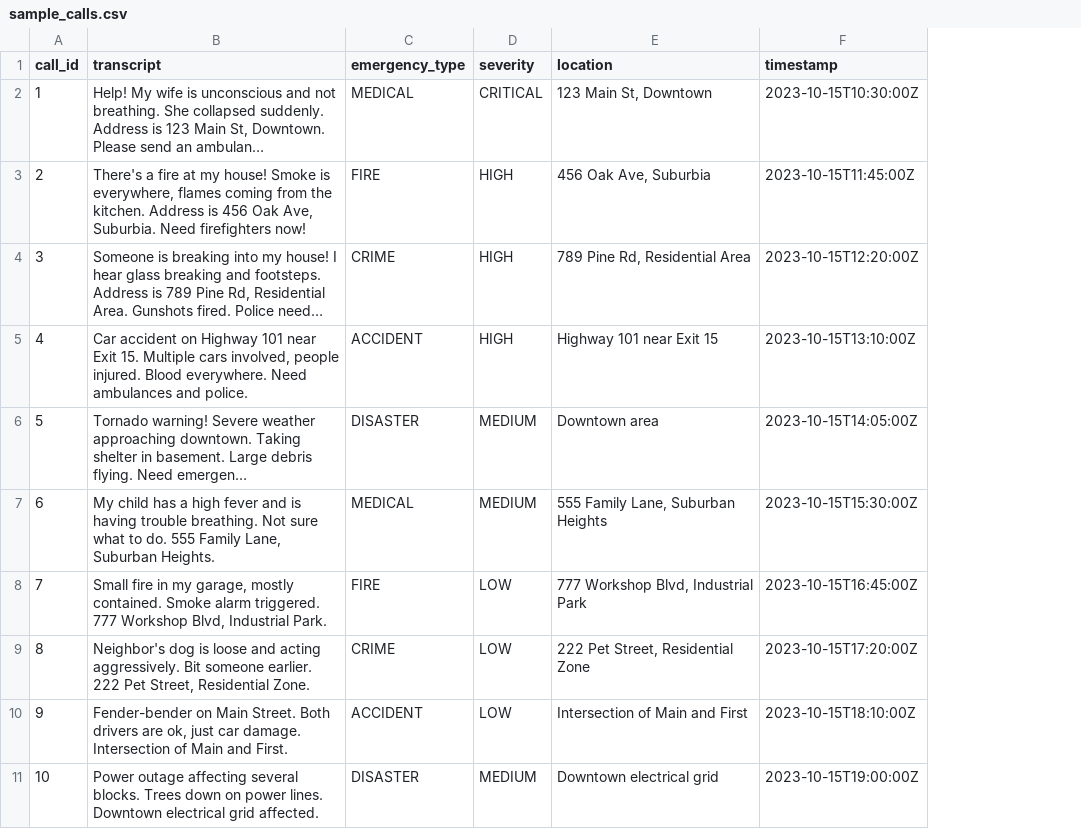
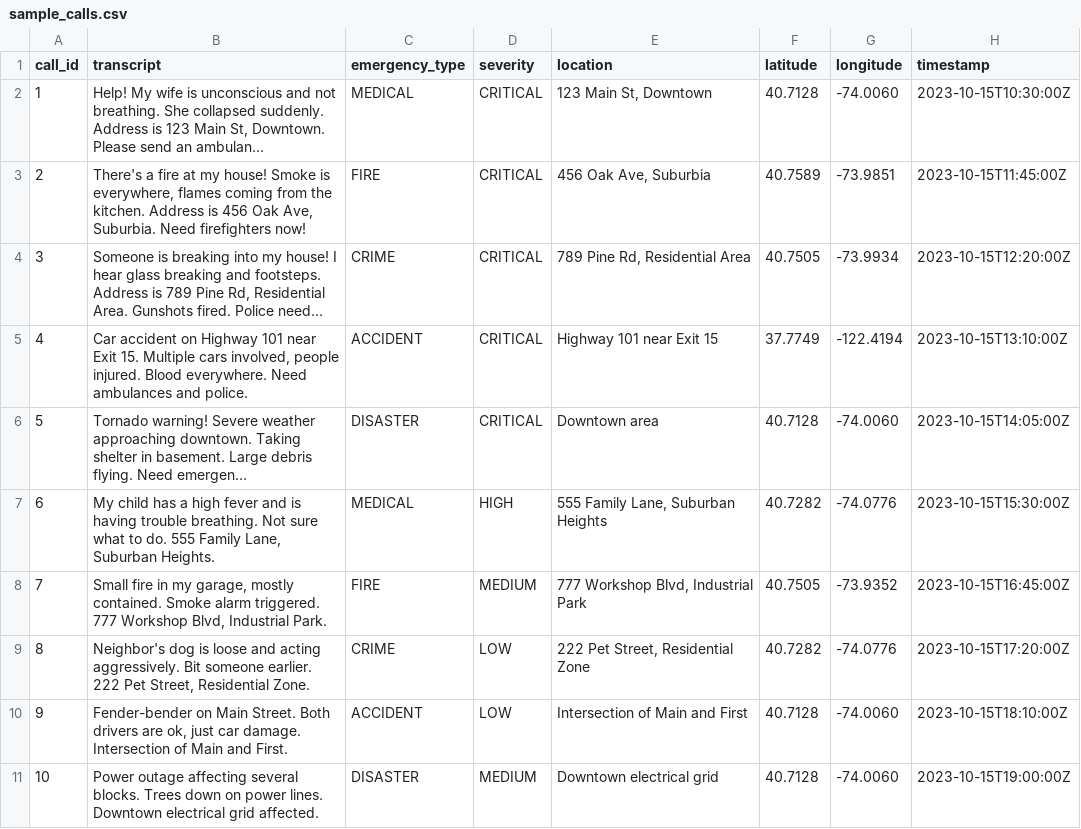
Before and after one commit to Akhils696/rapid100-ai-dispatch, a CSV file: data/sample_calls.csv, drawn as a sheet; long unchanged cells end in …; the diff names each change by its address in the sheet, - before the commit and + after, or states it on an @@ line.

```diff
--- a/data/sample_calls.csv
+++ b/data/sample_calls.csv
+column F (latitude), rows 2-11: 40.7128 | 40.7589 | 40.7505 | 37.7749 | 40.7128 | 40.7282 | 40.7505 | 40.7282 | 40.7128 | 40.7128
+column G (longitude), rows 2-11: -74.0060 | -73.9851 | -73.9934 | -122.4194 | -74.0060 | -74.0776 | -73.9352 | -74.0776 | -74.0060 | -74.0060
-D3:D5 (severity): HIGH
+D3:D5 (severity): CRITICAL
-D6 (severity): MEDIUM
+D6 (severity): CRITICAL
-D7 (severity): MEDIUM
+D7 (severity): HIGH
-D8 (severity): LOW
+D8 (severity): MEDIUM
```
Also changed, not shown: dataset/emergency_calls_dataset.csv, 8 other files.
